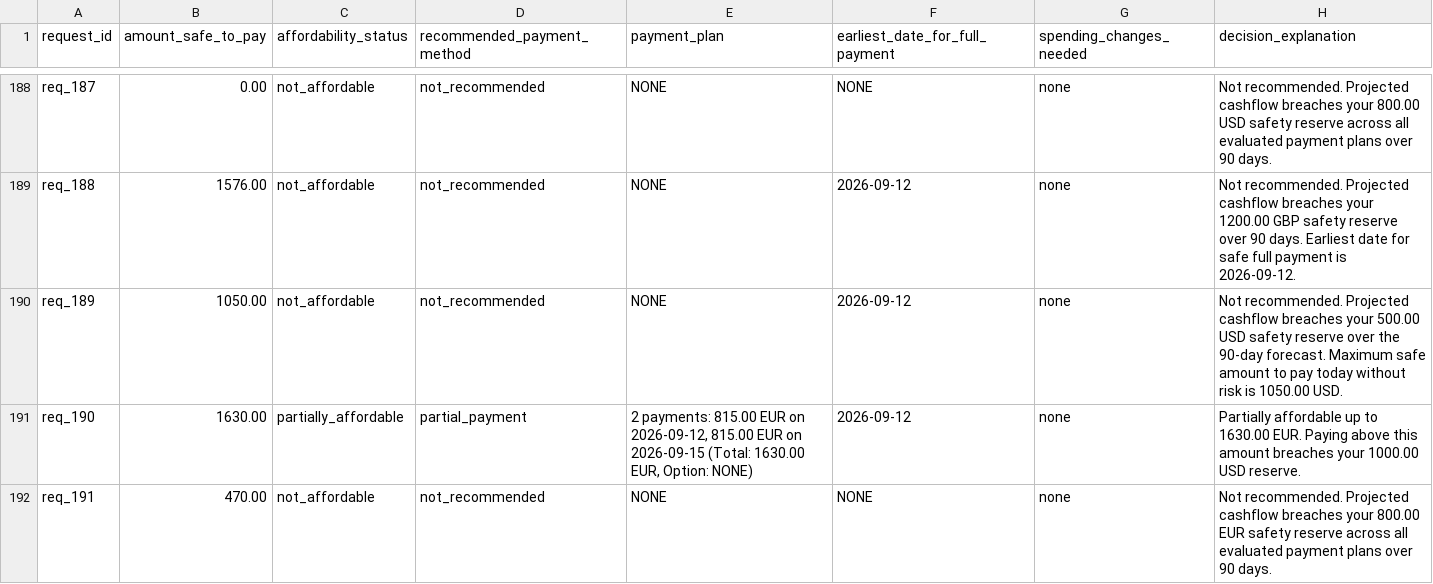
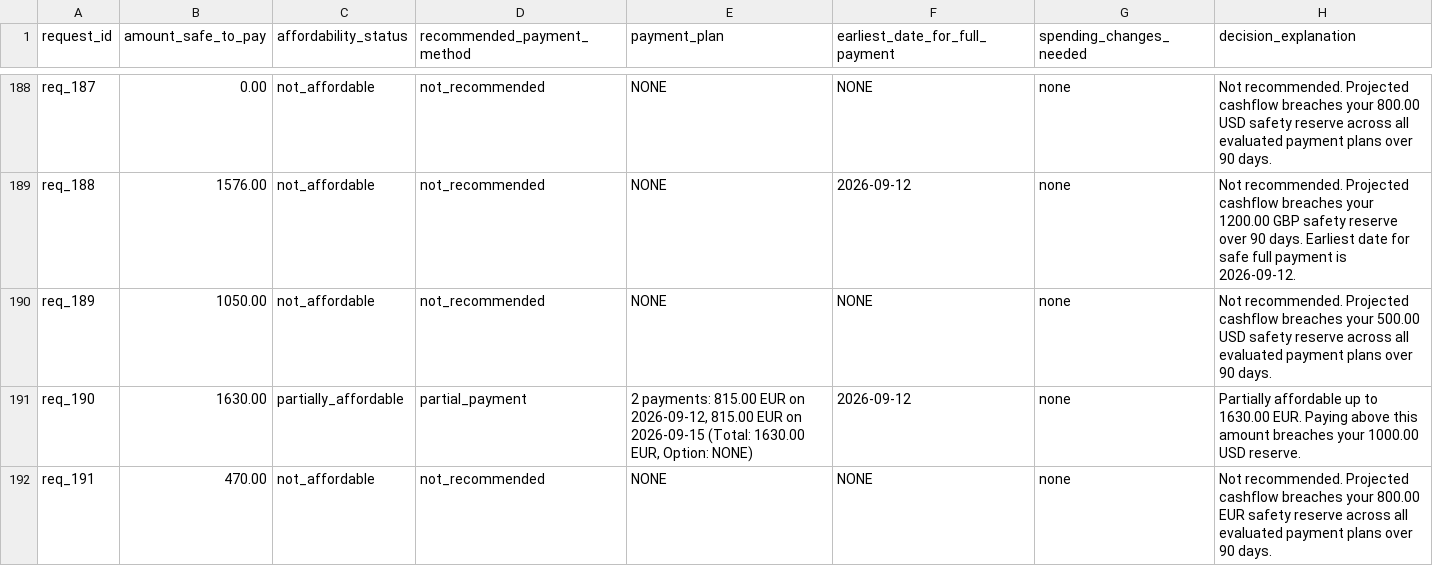
Before and after one commit to Keerthipriya27/AffordIQ, a CSV file: output.csv, drawn as a sheet; only a part is shown, gaps mark what is left out; the diff covers the shown part only.

```diff
--- a/output.csv
+++ b/output.csv
@@ -189,3 +189,3 @@ req_187,0.00,not_affordable,not_recommended,NONE,NONE,none,Not recommended. Proj
 req_188,1576.00,not_affordable,not_recommended,NONE,2026-09-12,none,Not recommended. Projected cashflow breaches your 1200.00 GBP safety reserve over 90 days. Earliest date for safe full payment is 2026-09-12.
-req_189,1050.00,not_affordable,not_recommended,NONE,2026-09-12,none,Not recommended. Projected cashflow breaches your 500.00 USD safety reserve over the 90-day forecast. Maximum safe amount to pay today without risk is 1050.00 USD.
+req_189,1050.00,not_affordable,not_recommended,NONE,NONE,none,Not recommended. Projected cashflow breaches your 500.00 USD safety reserve across all evaluated payment plans over 90 days.
 req_190,1630.00,partially_affordable,partial_payment,"2 payments: 815.00 EUR on 2026-09-12, 815.00 EUR on 2026-09-15 (Total: 1630.00 EUR, Option: NONE)",2026-09-12,none,Partially affordable up to 1630.00 EUR. Paying above this amount breaches your 1000.00 USD reserve.
```
Also changed, not shown: 28 edited cells elsewhere in this file, output_optimizer.csv, 11 other files.
